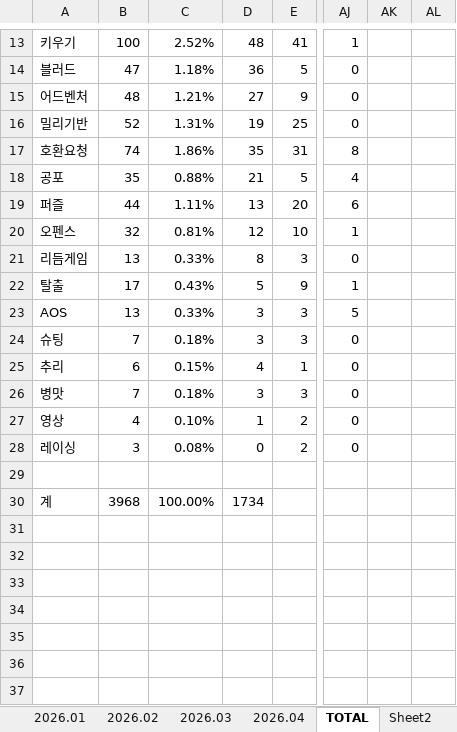
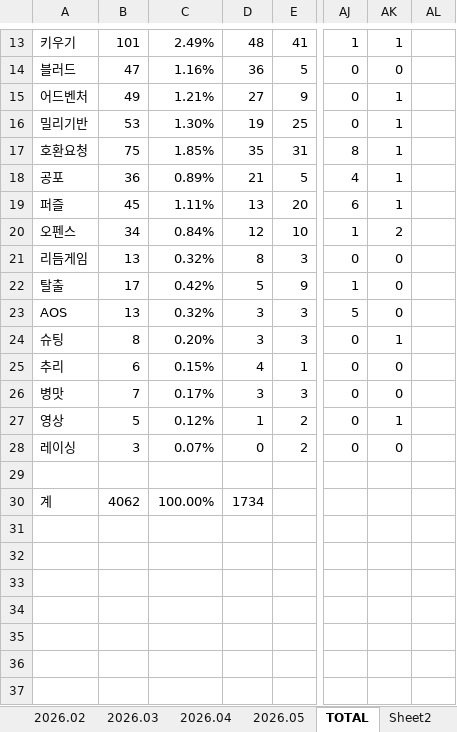
Before and after one commit to AINukeHere/EDAC_Analytics, an Excel workbook: 장르 분포 그래프.xlsx, sheet TOTAL, drawn as a sheet; only a part is shown, gaps mark what is left out; values as stored, in another font and other column widths than the file's, no borders; charts and pictures not drawn; the diff covers the shown part only; the diff names each change by its address in the sheet, - before the commit and + after, or states it on an @@ line.

```diff
--- a/장르 분포 그래프.xlsx (sheet TOTAL)
+++ b/장르 분포 그래프.xlsx (sheet TOTAL)
+sheet tab: 2026.05
-B13: 100
+B13: 101
-C13: 2.52%
+C13: 2.49%
-AK13: (empty)
+AK13: 1
-C14: 1.18%
+C14: 1.16%
-AK14: (empty)
+AK14: 0
-B15: 48
+B15: 49
-AK15:AK19: (empty)
+AK15:AK19: 1
-B16: 52
+B16: 53
-C16: 1.31%
+C16: 1.30%
-B17: 74
+B17: 75
-C17: 1.86%
+C17: 1.85%
-B18: 35
+B18: 36
-C18: 0.88%
+C18: 0.89%
-B19: 44
+B19: 45
-B20: 32
+B20: 34
-C20: 0.81%
+C20: 0.84%
-AK20: (empty)
+AK20: 2
-C21: 0.33%
+C21: 0.32%
-AK21:AK23: (empty)
+AK21:AK23: 0
-C22: 0.43%
+C22: 0.42%
-C23: 0.33%
+C23: 0.32%
-B24: 7
+B24: 8
-C24: 0.18%
+C24: 0.20%
-AK24: (empty)
+AK24: 1
-AK25:AK26: (empty)
+AK25:AK26: 0
-C26: 0.18%
+C26: 0.17%
-B27: 4
+B27: 5
-C27: 0.10%
+C27: 0.12%
-AK27: (empty)
+AK27: 1
-C28: 0.08%
+C28: 0.07%
-AK28: (empty)
+AK28: 0
-B30: 3968
+B30: 4062
```
Also changed, not shown: 1 added row, 1 removed row and 30 edited cells elsewhere in this sheet, formulas that keep their value, charts or pictures, 3 other files.
